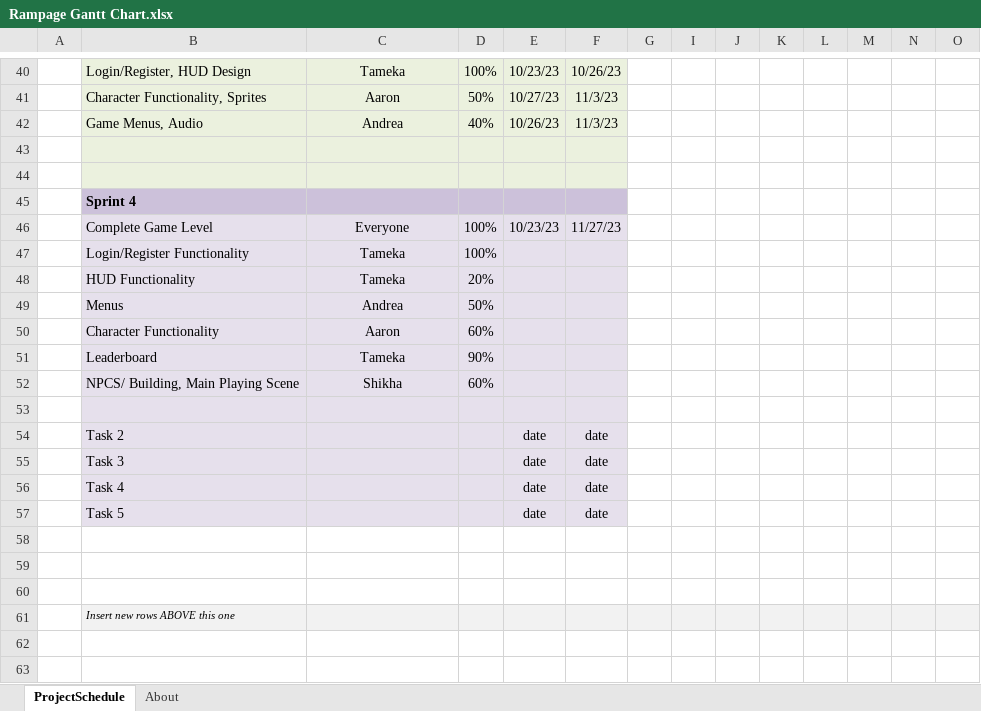
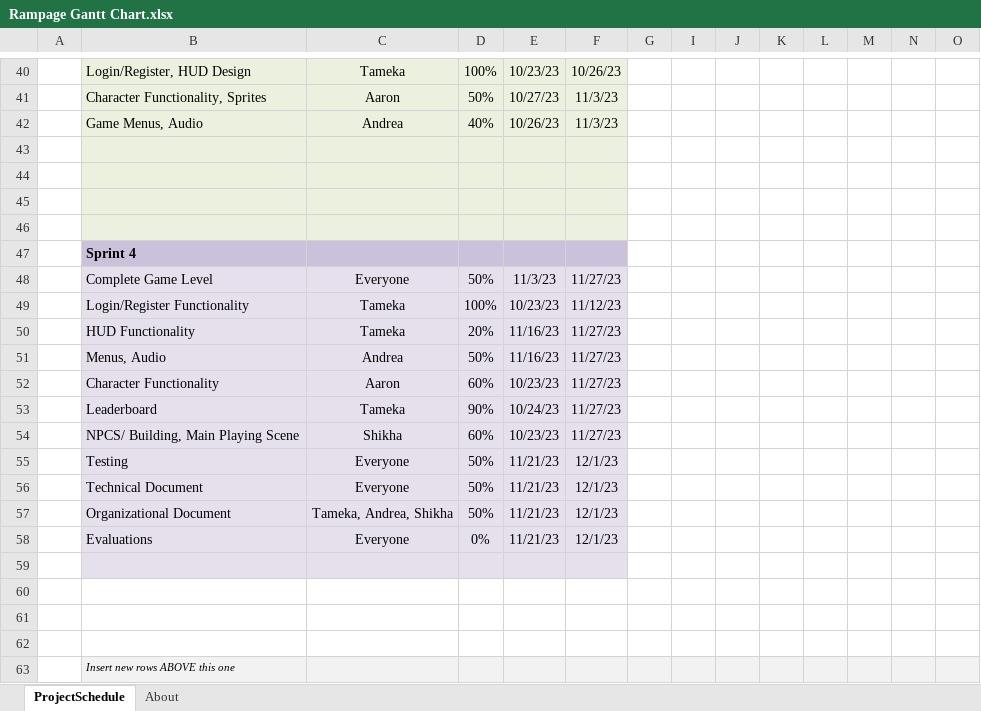
Before and after one commit to MikaMika2003/Rampage, an Excel workbook: Rampage/Rampage Gantt Chart.xlsx, sheet ProjectSchedule, drawn as a sheet; only a part is shown, gaps mark what is left out; values as stored, in another font and other column widths than the file's, no borders; conditional formats not drawn; removed rows and columns are numbered as before the commit, all else as after; rows hold the shown columns only; the diff covers the shown part only; the diff names each change by its address in the sheet, - before the commit and + after, or states it on an @@ line.

```diff
--- a/Rampage/Rampage Gantt Chart.xlsx (sheet ProjectSchedule)
+++ b/Rampage/Rampage Gantt Chart.xlsx (sheet ProjectSchedule)
+row 45: (empty)
+row 46: (empty)
-D48: 100%
+D48: 50%
-E48: 10/23/23
+E48: 11/3/23
-E49: (empty)
+E49: 10/23/23
-F49: (empty)
+F49: 11/12/23
-E50: (empty)
+E50: 11/16/23
-F50: (empty)
+F50: 11/27/23
-row 49:  | Menus | Andrea | 50%
+row 51:  | Menus, Audio | Andrea | 50% | 11/16/23 | 11/27/23
-E52: (empty)
+E52: 10/23/23
-F52:F54: (empty)
+F52:F54: 11/27/23
-E53: (empty)
+E53: 10/24/23
-E54: (empty)
+E54: 10/23/23
+row 55:  | Testing | Everyone | 50% | 11/21/23 | 12/1/23
+row 56:  | Technical Document | Everyone | 50% | 11/21/23 | 12/1/23
+row 57:  | Organizational Document | Tameka, Andrea, Shikha | 50% | 11/21/23 | 12/1/23
+row 58:  | Evaluations | Everyone | 0% | 11/21/23 | 12/1/23
-row 54:  | Task 2 |  |  | date | date
-row 55:  | Task 3 |  |  | date | date
-row 56:  | Task 4 |  |  | date | date
-row 57:  | Task 5 |  |  | date | date
```
Also changed, not shown: 1 added row, 1 removed row and 17 edited cells elsewhere in this sheet, formulas that keep their value, hidden cells, 9 other files.
